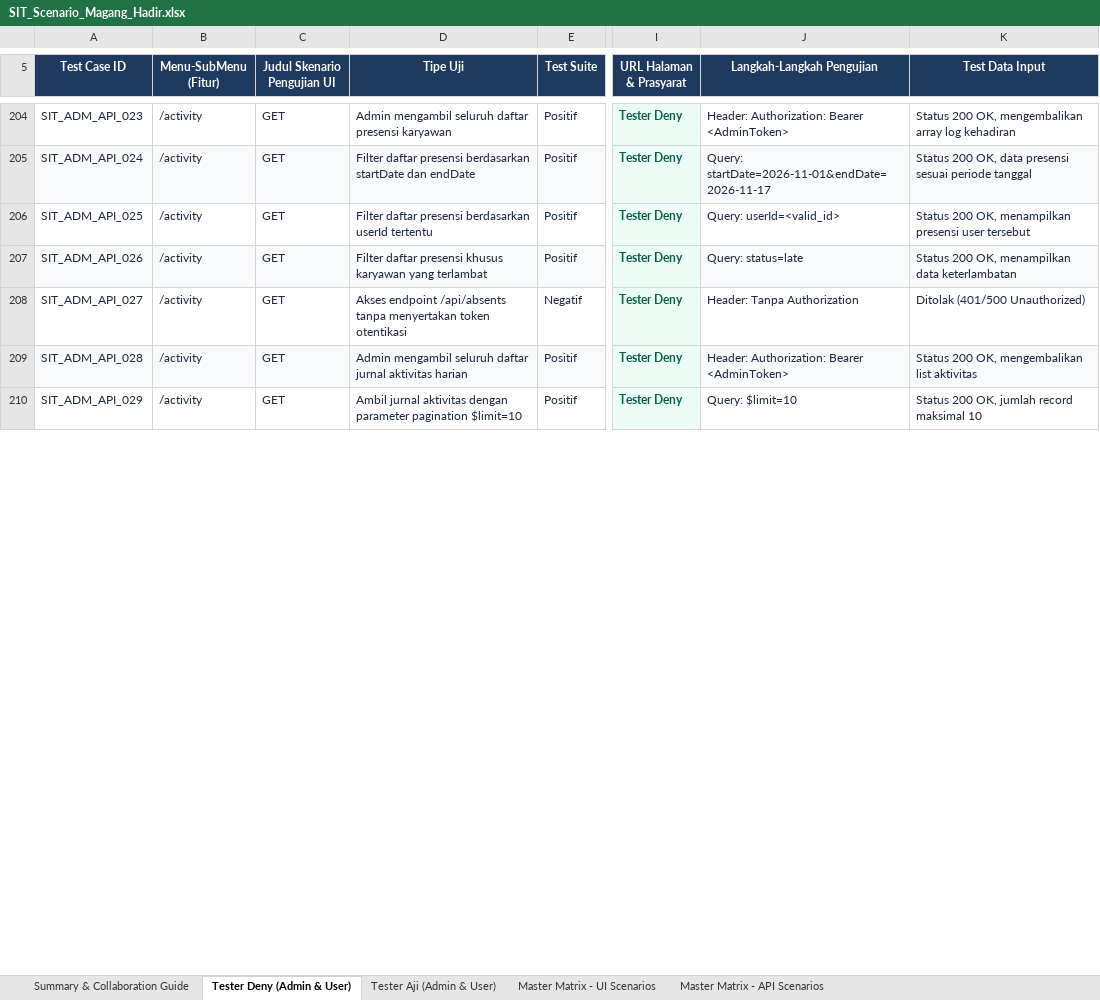
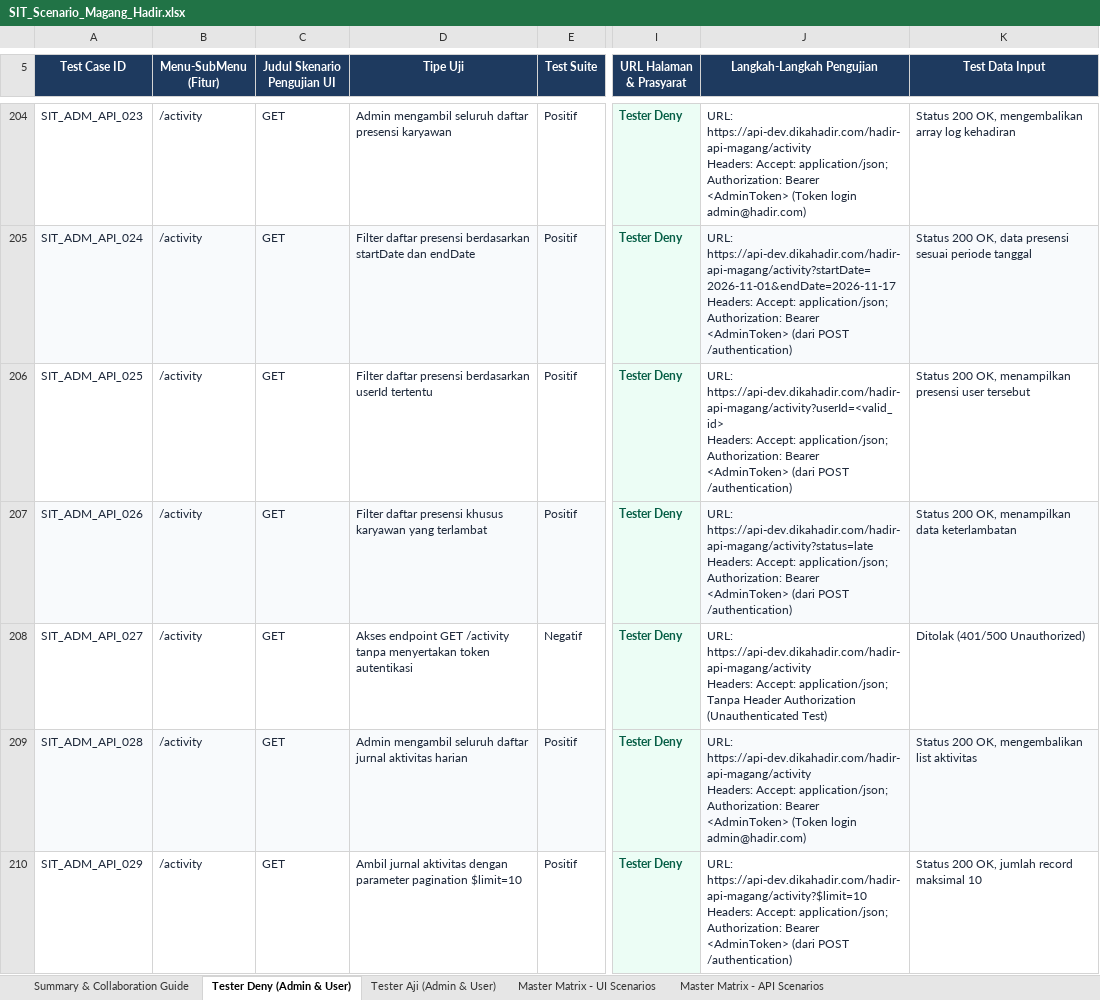
Before and after one commit to DenyIM/aji-deny-final-project-juaracoding-admin, an Excel workbook: docs/SIT_Scenario_Magang_Hadir.xlsx, sheet Tester Deny (Admin & User), drawn as a sheet; only a part is shown, gaps mark what is left out; values as stored, in another font and other column widths than the file's, no borders; conditional formats not drawn; ↵ is a line break in a cell; the diff covers the shown part only; the diff names each change by its address in the sheet, - before the commit and + after, or states it on an @@ line.

Commit message:
docs(sit): enrich all 240 API scenarios with full URLs, headers, valid JSON, and verified endpoints

```diff
--- a/docs/SIT_Scenario_Magang_Hadir.xlsx (sheet Tester Deny (Admin & User))
+++ b/docs/SIT_Scenario_Magang_Hadir.xlsx (sheet Tester Deny (Admin & User))
-J204 (Langkah-Langkah Pengujian): Header: Authorization: Bearer <AdminToken>
+J204 (Langkah-Langkah Pengujian): URL: https://api-dev.dikahadir.com/hadir-api-magang/activity ↵ Headers: Accept: application/json; Authorization: Bearer <AdminToken> (Token login admin@hadir.com)
-J205 (Langkah-Langkah Pengujian): Query: startDate=2026-11-01&endDate=2026-11-17
+J205 (Langkah-Langkah Pengujian): URL: https://api-dev.dikahadir.com/hadir-api-magang/activity?startDate=2026-11-01&endDate=2026-11-17 ↵ Headers: Accept: application/json; Authorization: Bearer <AdminToken> (dari POST /authentication)
-J206 (Langkah-Langkah Pengujian): Query: userId=<valid_id>
+J206 (Langkah-Langkah Pengujian): URL: https://api-dev.dikahadir.com/hadir-api-magang/activity?userId=<valid_id> ↵ Headers: Accept: application/json; Authorization: Bearer <AdminToken> (dari POST /authentication)
-J207 (Langkah-Langkah Pengujian): Query: status=late
+J207 (Langkah-Langkah Pengujian): URL: https://api-dev.dikahadir.com/hadir-api-magang/activity?status=late ↵ Headers: Accept: application/json; Authorization: Bearer <AdminToken> (dari POST /authentication)
-D208 (Tipe Uji): Akses endpoint /api/absents tanpa menyertakan token otentikasi
+D208 (Tipe Uji): Akses endpoint GET /activity tanpa menyertakan token autentikasi
-J208 (Langkah-Langkah Pengujian): Header: Tanpa Authorization
+J208 (Langkah-Langkah Pengujian): URL: https://api-dev.dikahadir.com/hadir-api-magang/activity ↵ Headers: Accept: application/json; Tanpa Header Authorization (Unauthenticated Test)
-J209 (Langkah-Langkah Pengujian): Header: Authorization: Bearer <AdminToken>
+J209 (Langkah-Langkah Pengujian): URL: https://api-dev.dikahadir.com/hadir-api-magang/activity ↵ Headers: Accept: application/json; Authorization: Bearer <AdminToken> (Token login admin@hadir.com)
-J210 (Langkah-Langkah Pengujian): Query: $limit=10
+J210 (Langkah-Langkah Pengujian): URL: https://api-dev.dikahadir.com/hadir-api-magang/activity?$limit=10 ↵ Headers: Accept: application/json; Authorization: Bearer <AdminToken> (dari POST /authentication)
```
Also changed, not shown: 139 edited cells elsewhere in this sheet, sheet Master Matrix - API Scenarios, sheet Tester Aji (Admin & User), sheet Summary & Collaboration Guide.
